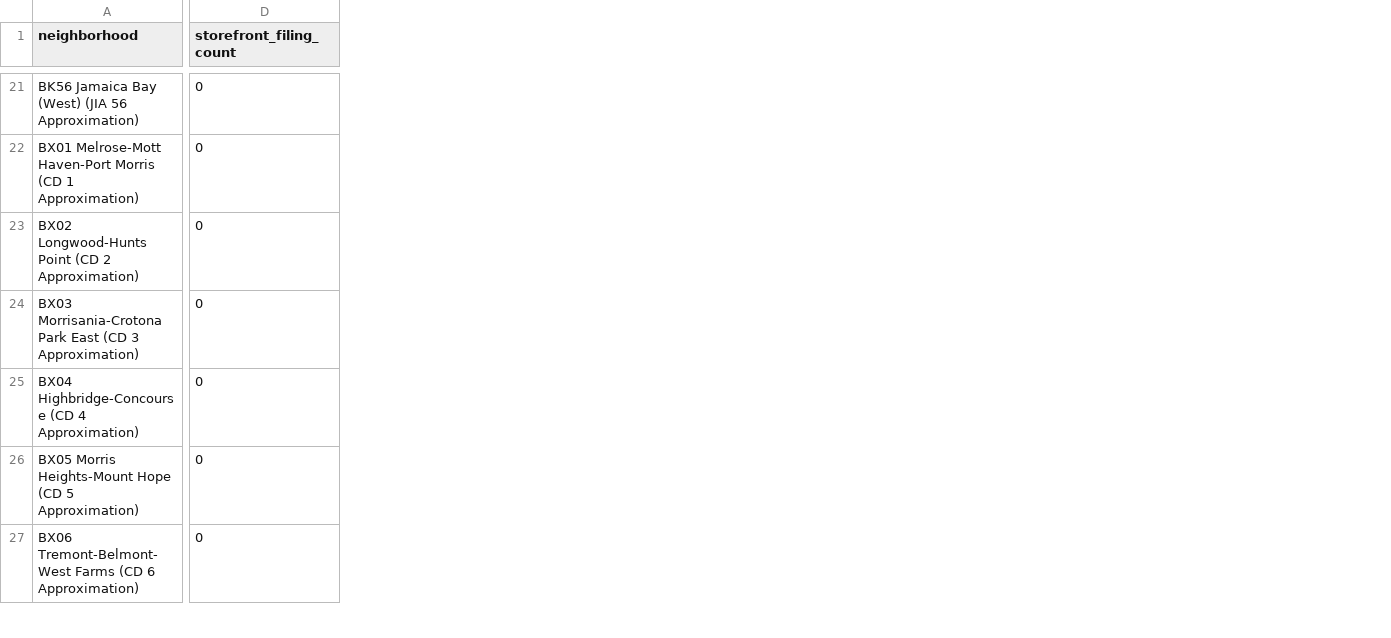
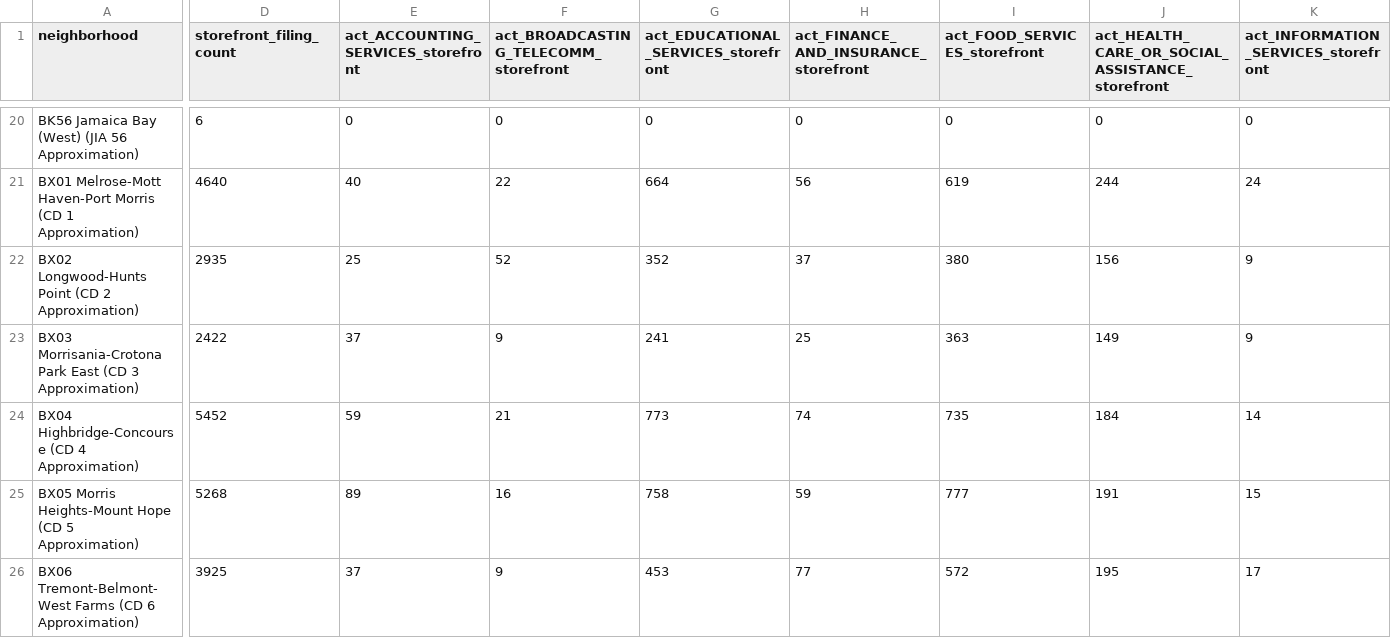
Before and after one commit to ringochen06/nyc-commercial-intelligence, a CSV file: data/processed/storefront_features.csv, drawn as a sheet; only a part is shown, gaps mark what is left out; addresses are those after the commit; the diff covers the shown part only; the diff names each change by its address in the sheet, - before the commit and + after, or states it on an @@ line.

```diff
--- a/data/processed/storefront_features.csv
+++ b/data/processed/storefront_features.csv
+column E, row 1: act_ACCOUNTING_SERVICES_storefront; rows 20-26: 0 | 40 | 25 | 37 | 59 | 89 | 37
+column F, row 1: act_BROADCASTING_TELECOMM_storefront; rows 20-26: 0 | 22 | 52 | 9 | 21 | 16 | 9
+column G, row 1: act_EDUCATIONAL_SERVICES_storefront; rows 20-26: 0 | 664 | 352 | 241 | 773 | 758 | 453
+column H, row 1: act_FINANCE_AND_INSURANCE_storefront; rows 20-26: 0 | 56 | 37 | 25 | 74 | 59 | 77
+column I (act_FOOD_SERVICES_storefront), rows 20-26: 0 | 619 | 380 | 363 | 735 | 777 | 572
+column J, row 1: act_HEALTH_CARE_OR_SOCIAL_ASSISTANCE_storefront; rows 20-26: 0 | 244 | 156 | 149 | 184 | 191 | 195
+column K, row 1: act_INFORMATION_SERVICES_storefront; rows 20-26: 0 | 24 | 9 | 9 | 14 | 15 | 17
-D20 (storefront_filing_count): 0
+D20 (storefront_filing_count): 6
-D21 (storefront_filing_count): 0
+D21 (storefront_filing_count): 4640
-D22 (storefront_filing_count): 0
+D22 (storefront_filing_count): 2935
-D23 (storefront_filing_count): 0
+D23 (storefront_filing_count): 2422
-D24 (storefront_filing_count): 0
+D24 (storefront_filing_count): 5452
-D25 (storefront_filing_count): 0
+D25 (storefront_filing_count): 5268
-D26 (storefront_filing_count): 0
+D26 (storefront_filing_count): 3925
```
Also changed, not shown: 11 removed rows, 10 added columns and 53 edited cells elsewhere in this file, 2 other files.
